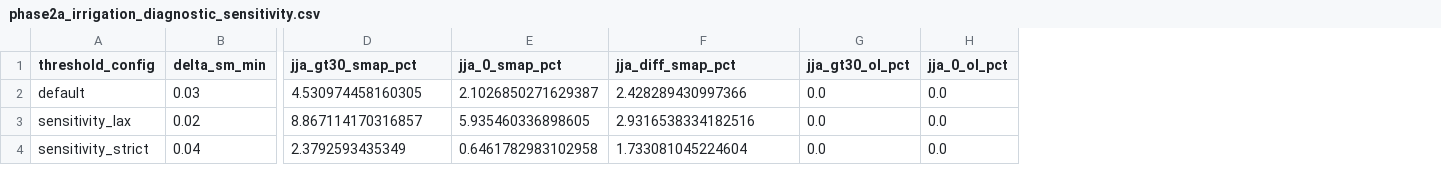
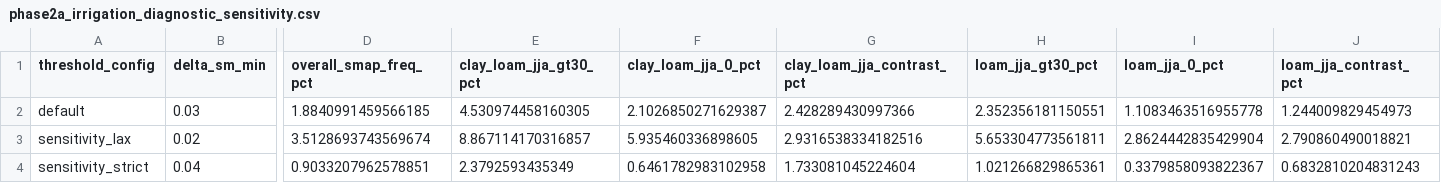
Before and after one commit to Ibaoune/smap-attributable-rescaling, a CSV file: reports/phase2a_irrigation_diagnostic_sensitivity.csv, drawn as a sheet; only a part is shown, gaps mark what is left out; removed rows and columns are numbered as before the commit, all else as after; the diff names each change by its address in the sheet, - before the commit and + after, or states it on an @@ line.

Commit message:
feat(phase2c): implement LightGBM with exact TreeSHAP, B2-train LDT benchmark, 4-group context partition and V1/V2/V3 variants

```diff
--- a/reports/phase2a_irrigation_diagnostic_sensitivity.csv
+++ b/reports/phase2a_irrigation_diagnostic_sensitivity.csv
+column D (overall_smap_freq_pct), rows 2-4: 1.8840991459566185 | 3.5128693743569674 | 0.9033207962578851
-column G (jja_gt30_ol_pct), rows 2-4: all 0.0
-column H (jja_0_ol_pct), rows 2-4: all 0.0
+column H (loam_jja_gt30_pct), rows 2-4: 2.352356181150551 | 5.653304773561811 | 1.021266829865361
+column I (loam_jja_0_pct), rows 2-4: 1.1083463516955778 | 2.8624442835429904 | 0.3379858093822367
+column J (loam_jja_contrast_pct), rows 2-4: 1.244009829454973 | 2.790860490018821 | 0.6832810204831243
-E1: jja_gt30_smap_pct
+E1: clay_loam_jja_gt30_pct
-F1: jja_0_smap_pct
+F1: clay_loam_jja_0_pct
-G1: jja_diff_smap_pct
+G1: clay_loam_jja_contrast_pct
```
Also changed, not shown: 29 other files.
